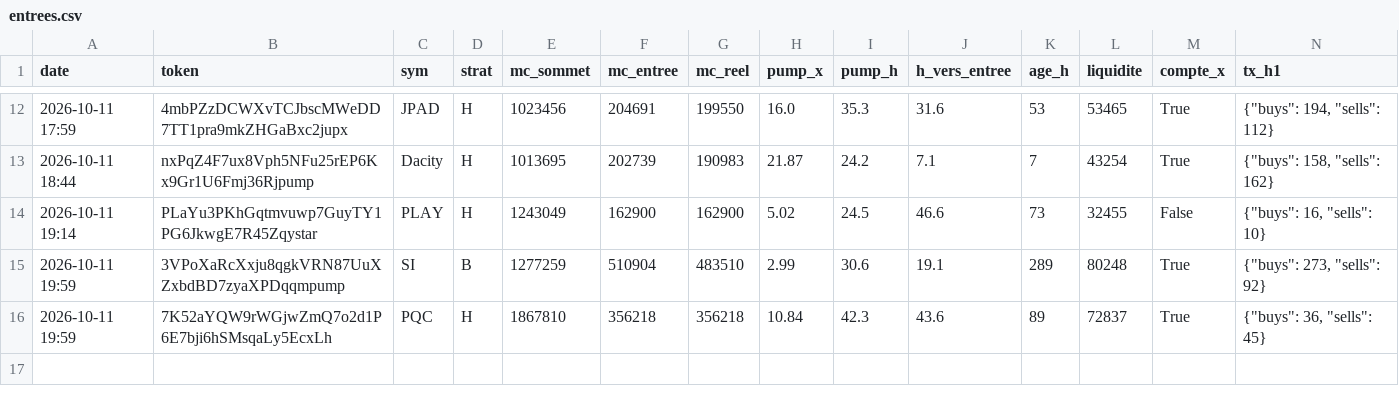
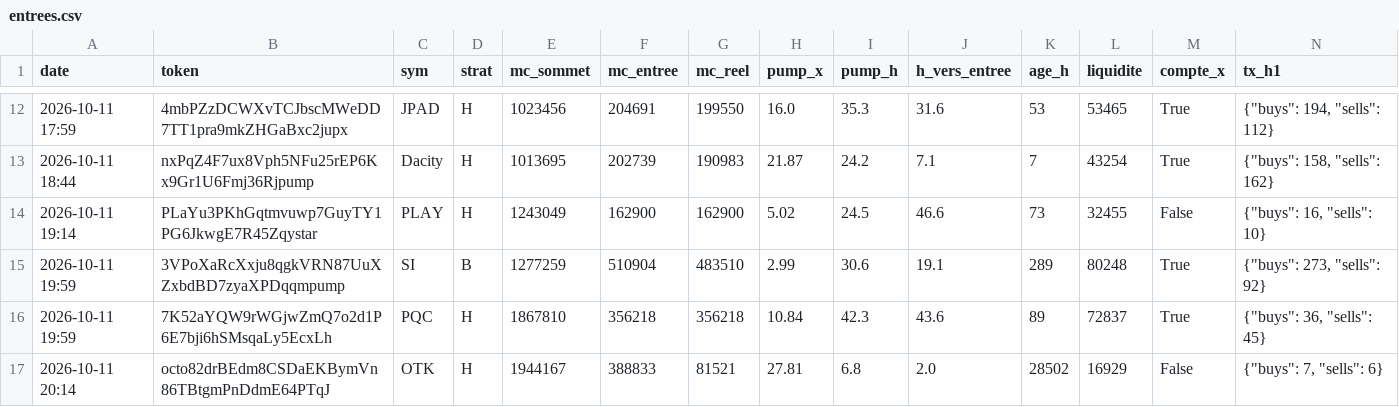
Before and after one commit to loyt1/memecoin-scanner, a CSV file: data/entrees.csv, drawn as a sheet; only a part is shown, gaps mark what is left out; rows hold the shown columns only; the diff names each change by its address in the sheet, - before the commit and + after, or states it on an @@ line.

```diff
--- a/data/entrees.csv
+++ b/data/entrees.csv
+row 17: 2026-10-11 20:14 | octo82drBEdm8CSDaEKBymVn86TBtgmPnDdmE64PTqJ | OTK | H | 1944167 | 388833 | 81521 | 27.81 | 6.8 | 2.0 | 28502 | 16929 | False | {"buys": 7, "sells": 6}
```
Also changed, not shown: data/sorties.csv, 6 other files.
